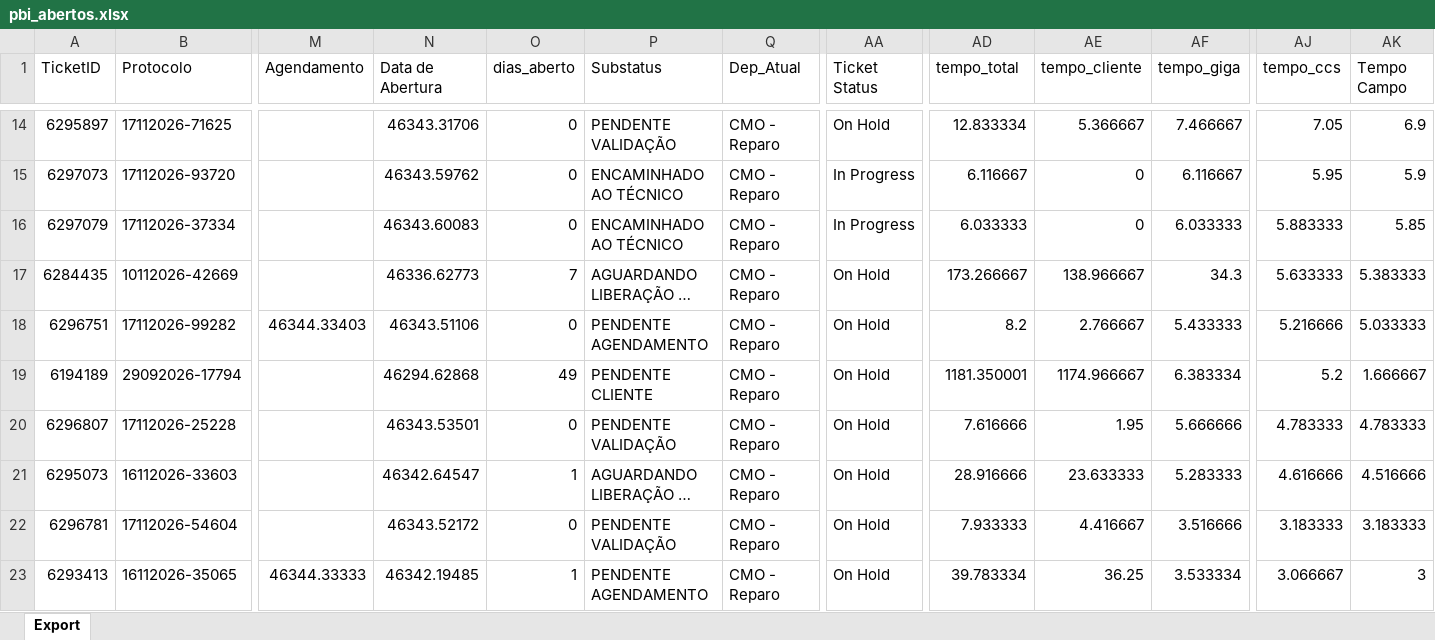
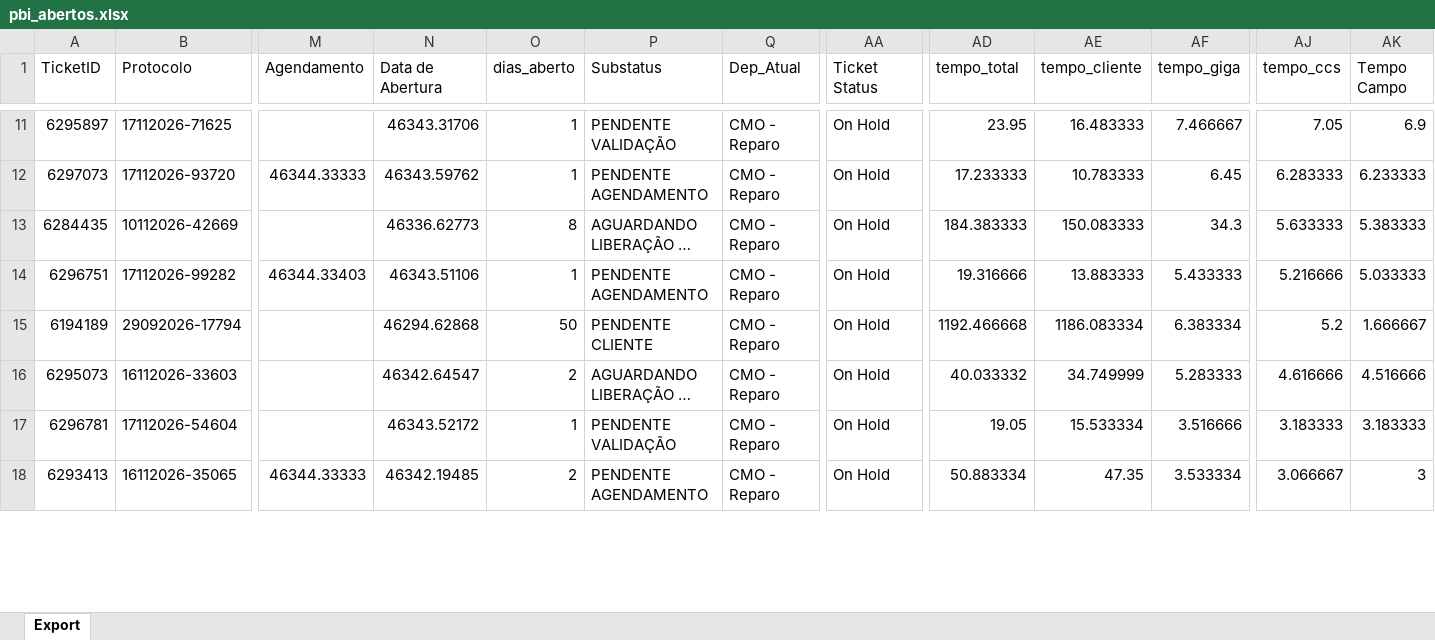
Before and after one commit to iatimcll-blip/Acompanhamento-Jarvis, an Excel workbook: data/pbi_abertos.xlsx, sheet Export, drawn as a sheet; only a part is shown, gaps mark what is left out; long unchanged cells end in …; values as stored, in another font and other column widths than the file's, no borders; removed rows and columns are numbered as before the commit, all else as after; rows hold the shown columns only; the diff covers the shown part only; the diff names each change by its address in the sheet, - before the commit and + after, or states it on an @@ line.

```diff
--- a/data/pbi_abertos.xlsx (sheet Export)
+++ b/data/pbi_abertos.xlsx (sheet Export)
-O11:O12 (dias_aberto): 0
+O11:O12 (dias_aberto): 1
-AD11 (tempo_total): 12.833334
+AD11 (tempo_total): 23.95
-AE11 (tempo_cliente): 5.366667
+AE11 (tempo_cliente): 16.483333
-M12 (Agendamento): (empty)
+M12 (Agendamento): 46344.33333
-P12 (Substatus): ENCAMINHADO AO TÉCNICO
+P12 (Substatus): PENDENTE AGENDAMENTO
-AA12 (Ticket Status): In Progress
+AA12 (Ticket Status): On Hold
-AD12 (tempo_total): 6.116667
+AD12 (tempo_total): 17.233333
-AE12 (tempo_cliente): 0
+AE12 (tempo_cliente): 10.783333
-AF12 (tempo_giga): 6.116667
+AF12 (tempo_giga): 6.45
-AJ12 (tempo_ccs): 5.95
+AJ12 (tempo_ccs): 6.283333
-AK12 (Tempo Campo): 5.9
+AK12 (Tempo Campo): 6.233333
-row 16: 6297079 | 17112026-37334 |  | 46343.60083 | 0 | ENCAMINHADO AO TÉCNICO | CMO - Reparo | In Progress | 6.033333 | 0 | 6.033333 | 5.883333 | 5.85
-O13 (dias_aberto): 7
+O13 (dias_aberto): 8
-AD13 (tempo_total): 173.266667
+AD13 (tempo_total): 184.383333
-AE13 (tempo_cliente): 138.966667
+AE13 (tempo_cliente): 150.083333
-O14 (dias_aberto): 0
+O14 (dias_aberto): 1
-AD14 (tempo_total): 8.2
+AD14 (tempo_total): 19.316666
-AE14 (tempo_cliente): 2.766667
+AE14 (tempo_cliente): 13.883333
-O15 (dias_aberto): 49
+O15 (dias_aberto): 50
-AD15 (tempo_total): 1181.350001
+AD15 (tempo_total): 1192.466668
-AE15 (tempo_cliente): 1174.966667
+AE15 (tempo_cliente): 1186.083334
-row 20: 6296807 | 17112026-25228 |  | 46343.53501 | 0 | PENDENTE VALIDAÇÃO | CMO - Reparo | On Hold | 7.616666 | 1.95 | 5.666666 | 4.783333 | 4.783333
-O16 (dias_aberto): 1
+O16 (dias_aberto): 2
-AD16 (tempo_total): 28.916666
+AD16 (tempo_total): 40.033332
-AE16 (tempo_cliente): 23.633333
+AE16 (tempo_cliente): 34.749999
-O17 (dias_aberto): 0
+O17 (dias_aberto): 1
-AD17 (tempo_total): 7.933333
+AD17 (tempo_total): 19.05
-AE17 (tempo_cliente): 4.416667
+AE17 (tempo_cliente): 15.533334
-O18 (dias_aberto): 1
+O18 (dias_aberto): 2
-AD18 (tempo_total): 39.783334
+AD18 (tempo_total): 50.883334
-AE18 (tempo_cliente): 36.25
+AE18 (tempo_cliente): 47.35
```
Also changed, not shown: 10 added rows, 6 removed rows and 104 edited cells elsewhere in this sheet.
